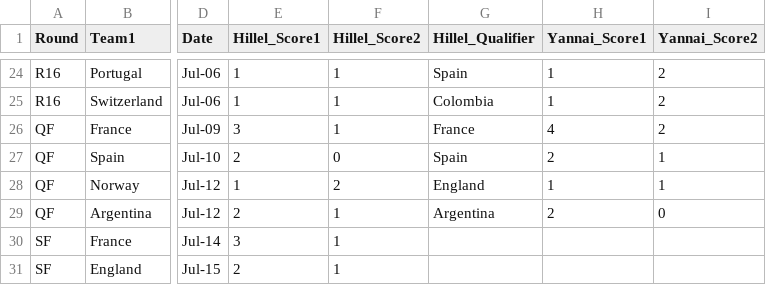
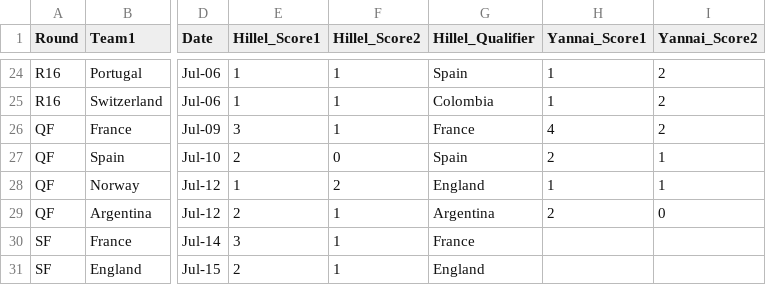
Before and after one commit to hillel9/popup-theming, a CSV file: mondial26/matches.csv, drawn as a sheet; only a part is shown, gaps mark what is left out; the diff names each change by its address in the sheet, - before the commit and + after, or states it on an @@ line.

```diff
--- a/mondial26/matches.csv
+++ b/mondial26/matches.csv
-G30 (Hillel_Qualifier): (empty)
+G30 (Hillel_Qualifier): France
-G31 (Hillel_Qualifier): (empty)
+G31 (Hillel_Qualifier): England
```
